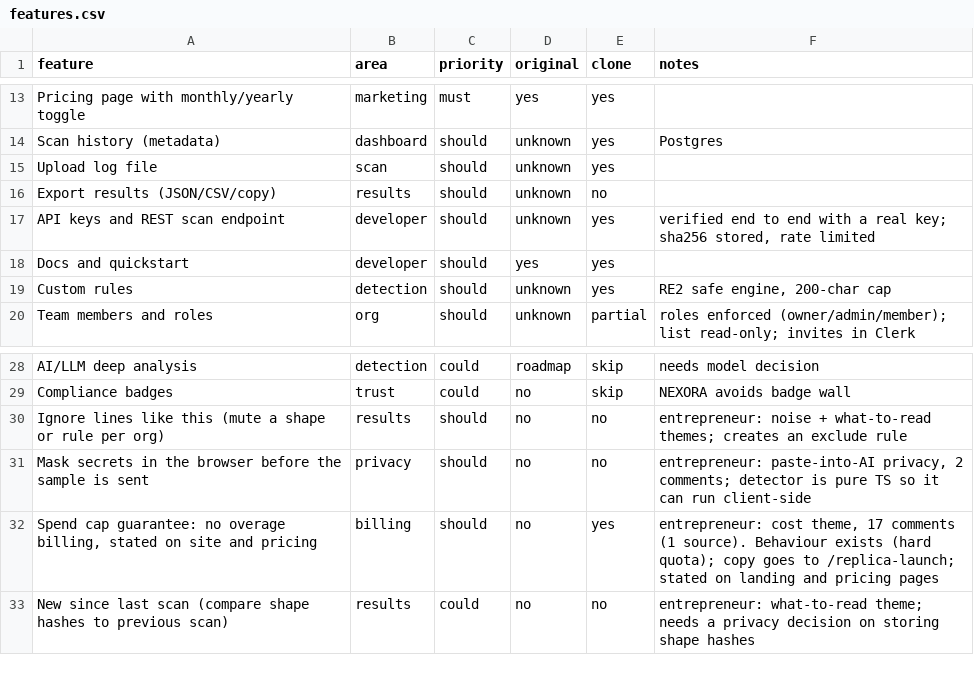
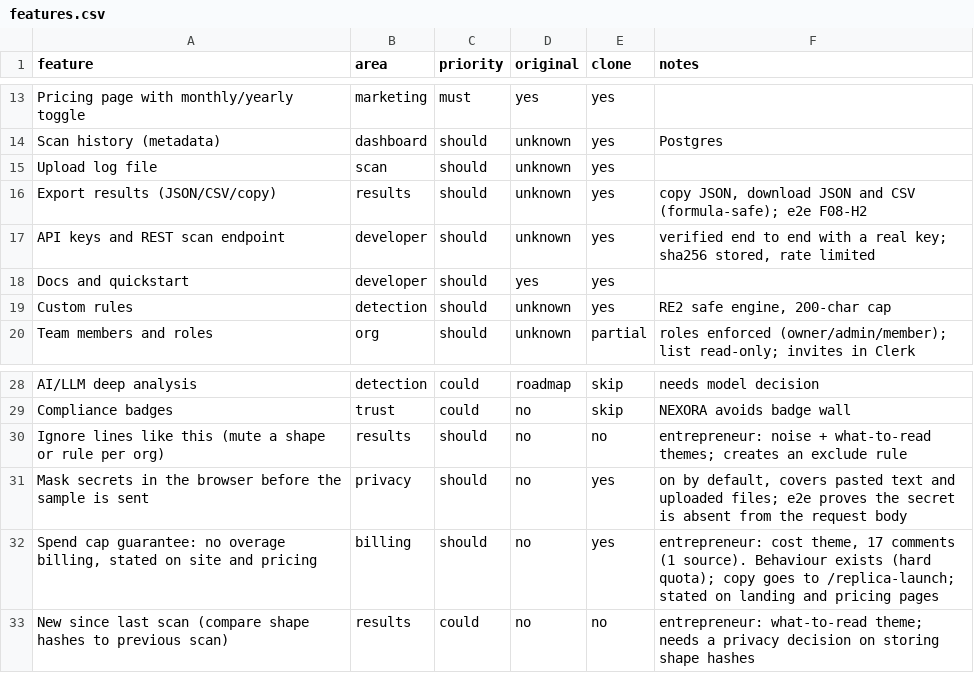
Before and after one commit to xsmartbartx/AI_Cloud_Log_Anomaly_Detection_System, a CSV file: replica/features.csv, drawn as a sheet; only a part is shown, gaps mark what is left out.

```diff
--- a/replica/features.csv
+++ b/replica/features.csv
@@ -15,3 +15,3 @@ Scan history (metadata),dashboard,should,unknown,yes,Postgres
 Upload log file,scan,should,unknown,yes,
-Export results (JSON/CSV/copy),results,should,unknown,no,
+Export results (JSON/CSV/copy),results,should,unknown,yes,"copy JSON, download JSON and CSV (formula-safe); e2e F08-H2"
 API keys and REST scan endpoint,developer,should,unknown,yes,"verified end to end with a real key; sha256 stored, rate limited"
@@ -30,3 +30,3 @@ Compliance badges,trust,could,no,skip,NEXORA avoids badge wall
 Ignore lines like this (mute a shape or rule per org),results,should,no,no,entrepreneur: noise + what-to-read themes; creates an exclude rule
-Mask secrets in the browser before the sample is sent,privacy,should,no,no,"entrepreneur: paste-into-AI privacy, 2 comments; detector is pure TS so it can run client-side"
+Mask secrets in the browser before the sample is sent,privacy,should,no,yes,"on by default, covers pasted text and uploaded files; e2e proves the secret is absent from the request body"
 "Spend cap guarantee: no overage billing, stated on site and pricing",billing,should,no,yes,"entrepreneur: cost theme, 17 comments (1 source). Behaviour exists (hard quota); copy goes to /replica-launch; stated on landing and pricing pages"
```
Also changed, not shown: 7 other files.
